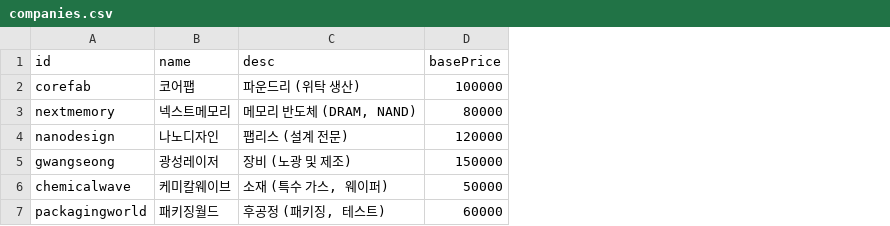
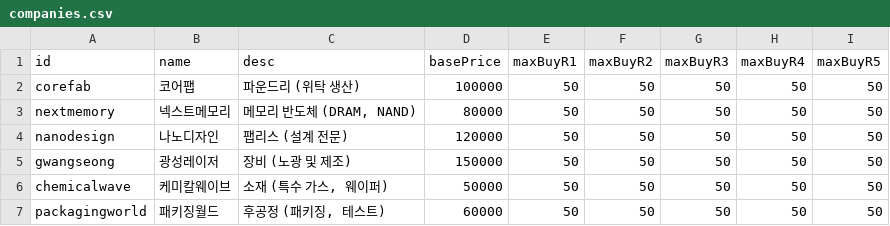
Before and after one commit to warriormiru-potato/encoding_stock, a CSV file: data/companies.csv, drawn as a sheet; the diff names each change by its address in the sheet, - before the commit and + after, or states it on an @@ line.

```diff
--- a/data/companies.csv
+++ b/data/companies.csv
+column E (maxBuyR1), rows 2-7: all 50
+column F (maxBuyR2), rows 2-7: all 50
+column G (maxBuyR3), rows 2-7: all 50
+column H (maxBuyR4), rows 2-7: all 50
+column I (maxBuyR5), rows 2-7: all 50
```
Also changed, not shown: 10 other files.
